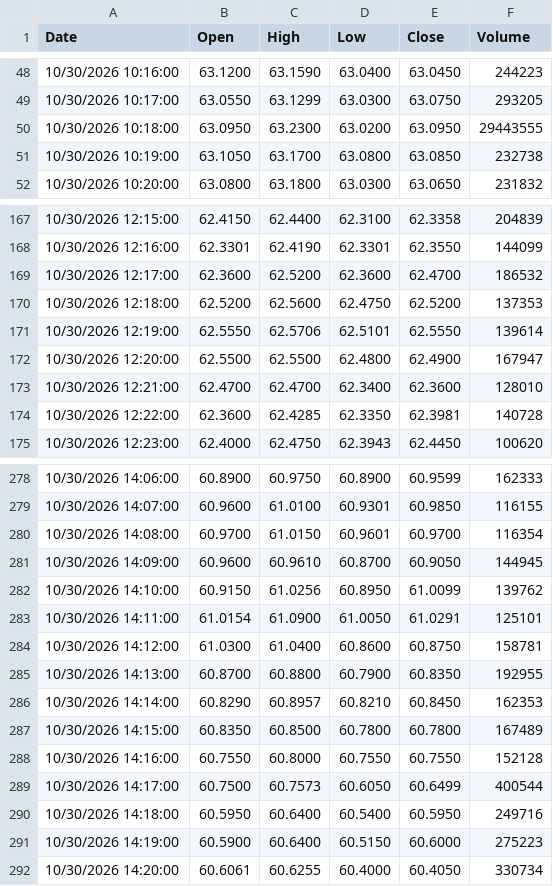
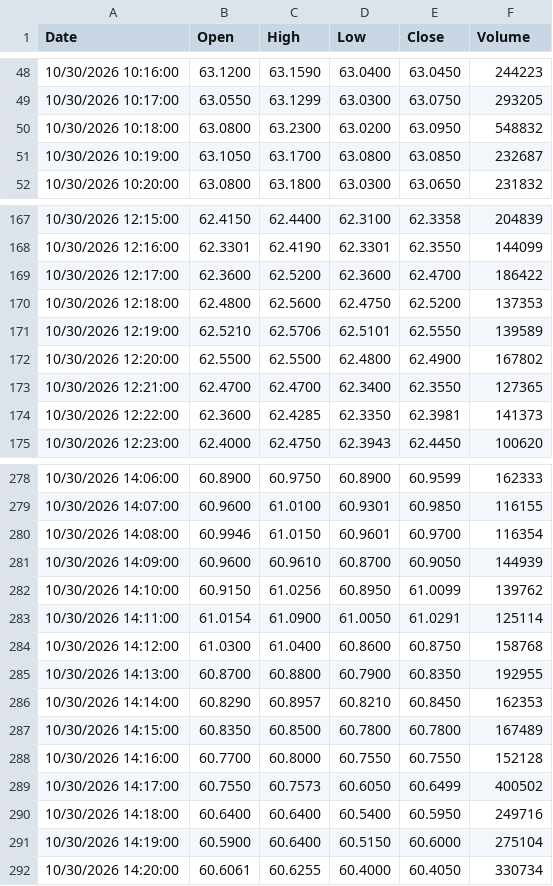
Before and after one commit to bumbeishvili/tqqq.networthcast.com, a TSV file: data/intraday/tqqq-today-1m.tsv, drawn as a sheet; only a part is shown, gaps mark what is left out; the diff covers the shown part only.

```diff
--- a/data/intraday/tqqq-today-1m.tsv
+++ b/data/intraday/tqqq-today-1m.tsv
@@ -49,4 +49,4 @@ Date	Open	High	Low	Close	Volume
 10/30/2026 10:17:00	63.0550	63.1299	63.0300	63.0750	293205
-10/30/2026 10:18:00	63.0950	63.2300	63.0200	63.0950	29443555
-10/30/2026 10:19:00	63.1050	63.1700	63.0800	63.0850	232738
+10/30/2026 10:18:00	63.0800	63.2300	63.0200	63.0950	548832
+10/30/2026 10:19:00	63.1050	63.1700	63.0800	63.0850	232687
 10/30/2026 10:20:00	63.0800	63.1800	63.0300	63.0650	231832
@@ -168,8 +168,8 @@ Date	Open	High	Low	Close	Volume
 10/30/2026 12:16:00	62.3301	62.4190	62.3301	62.3550	144099
-10/30/2026 12:17:00	62.3600	62.5200	62.3600	62.4700	186532
-10/30/2026 12:18:00	62.5200	62.5600	62.4750	62.5200	137353
-10/30/2026 12:19:00	62.5550	62.5706	62.5101	62.5550	139614
-10/30/2026 12:20:00	62.5500	62.5500	62.4800	62.4900	167947
-10/30/2026 12:21:00	62.4700	62.4700	62.3400	62.3600	128010
-10/30/2026 12:22:00	62.3600	62.4285	62.3350	62.3981	140728
+10/30/2026 12:17:00	62.3600	62.5200	62.3600	62.4700	186422
+10/30/2026 12:18:00	62.4800	62.5600	62.4750	62.5200	137353
+10/30/2026 12:19:00	62.5210	62.5706	62.5101	62.5550	139589
+10/30/2026 12:20:00	62.5500	62.5500	62.4800	62.4900	167802
+10/30/2026 12:21:00	62.4700	62.4700	62.3400	62.3550	127365
+10/30/2026 12:22:00	62.3600	62.4285	62.3350	62.3981	141373
 10/30/2026 12:23:00	62.4000	62.4750	62.3943	62.4450	100620
@@ -279,7 +279,7 @@ Date	Open	High	Low	Close	Volume
 10/30/2026 14:07:00	60.9600	61.0100	60.9301	60.9850	116155
-10/30/2026 14:08:00	60.9700	61.0150	60.9601	60.9700	116354
-10/30/2026 14:09:00	60.9600	60.9610	60.8700	60.9050	144945
+10/30/2026 14:08:00	60.9946	61.0150	60.9601	60.9700	116354
+10/30/2026 14:09:00	60.9600	60.9610	60.8700	60.9050	144939
 10/30/2026 14:10:00	60.9150	61.0256	60.8950	61.0099	139762
-10/30/2026 14:11:00	61.0154	61.0900	61.0050	61.0291	125101
-10/30/2026 14:12:00	61.0300	61.0400	60.8600	60.8750	158781
+10/30/2026 14:11:00	61.0154	61.0900	61.0050	61.0291	125114
+10/30/2026 14:12:00	61.0300	61.0400	60.8600	60.8750	158768
 10/30/2026 14:13:00	60.8700	60.8800	60.7900	60.8350	192955
@@ -287,6 +287,6 @@ Date	Open	High	Low	Close	Volume
 10/30/2026 14:15:00	60.8350	60.8500	60.7800	60.7800	167489
-10/30/2026 14:16:00	60.7550	60.8000	60.7550	60.7550	152128
-10/30/2026 14:17:00	60.7500	60.7573	60.6050	60.6499	400544
-10/30/2026 14:18:00	60.5950	60.6400	60.5400	60.5950	249716
-10/30/2026 14:19:00	60.5900	60.6400	60.5150	60.6000	275223
+10/30/2026 14:16:00	60.7700	60.8000	60.7550	60.7550	152128
+10/30/2026 14:17:00	60.7550	60.7573	60.6050	60.6499	400502
+10/30/2026 14:18:00	60.6400	60.6400	60.5400	60.5950	249716
+10/30/2026 14:19:00	60.5900	60.6400	60.5150	60.6000	275104
 10/30/2026 14:20:00	60.6061	60.6255	60.4000	60.4050	330734
```
Also changed, not shown: 69 edited cells elsewhere in this file, data/nfci.tsv, data/qqq-hl.tsv, 7 other files.
